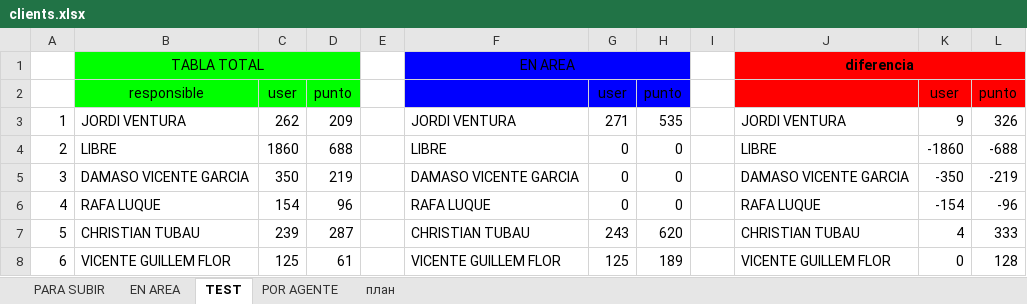
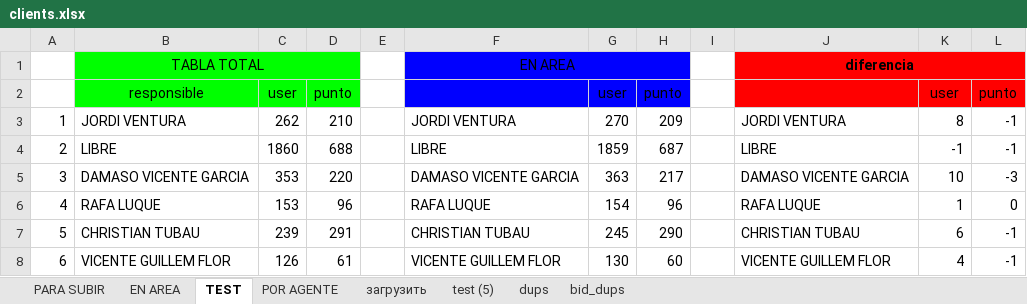
Before and after one commit to FilArt/clients, an Excel workbook: clients.xlsx, sheet TEST, drawn as a sheet; only a part is shown; values as stored, in another font and other column widths than the file's, no borders; charts and pictures and conditional formats not drawn; the diff covers the shown part only; the diff names each change by its address in the sheet, - before the commit and + after, or states it on an @@ line.

```diff
--- a/clients.xlsx (sheet TEST)
+++ b/clients.xlsx (sheet TEST)
-sheet tab: план
+sheet tab: загрузить
+sheet tab: test (5)
+sheet tab: dups
+sheet tab: bid_dups
-D3: 209
+D3: 210
-G3: 271
+G3: 270
-H3: 535
+H3: 209
-K3: 9
+K3: 8
-L3: 326
+L3: -1
-G4: 0
+G4: 1859
-H4: 0
+H4: 687
-K4: -1860
+K4: -1
-L4: -688
+L4: -1
-C5: 350
+C5: 353
-D5: 219
+D5: 220
-G5: 0
+G5: 363
-H5: 0
+H5: 217
-K5: -350
+K5: 10
-L5: -219
+L5: -3
-C6: 154
+C6: 153
-G6: 0
+G6: 154
-H6: 0
+H6: 96
-K6: -154
+K6: 1
-L6: -96
+L6: 0
-D7: 287
+D7: 291
-G7: 243
+G7: 245
-H7: 620
+H7: 290
-K7: 4
+K7: 6
-L7: 333
+L7: -1
-C8: 125
+C8: 126
-G8: 125
+G8: 130
-H8: 189
+H8: 60
-K8: 0
+K8: 4
-L8: 128
+L8: -1
```
Also changed, not shown: 97 edited cells and cell formats elsewhere in this sheet, sheet EN AREA, sheet POR AGENTE, sheet PARA SUBIR, sheet загрузить, charts or pictures.
